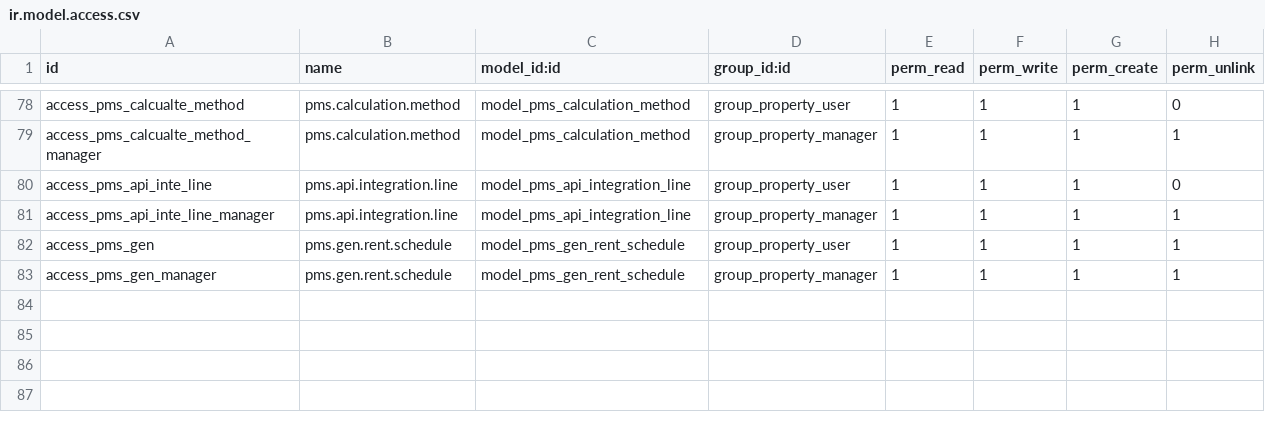
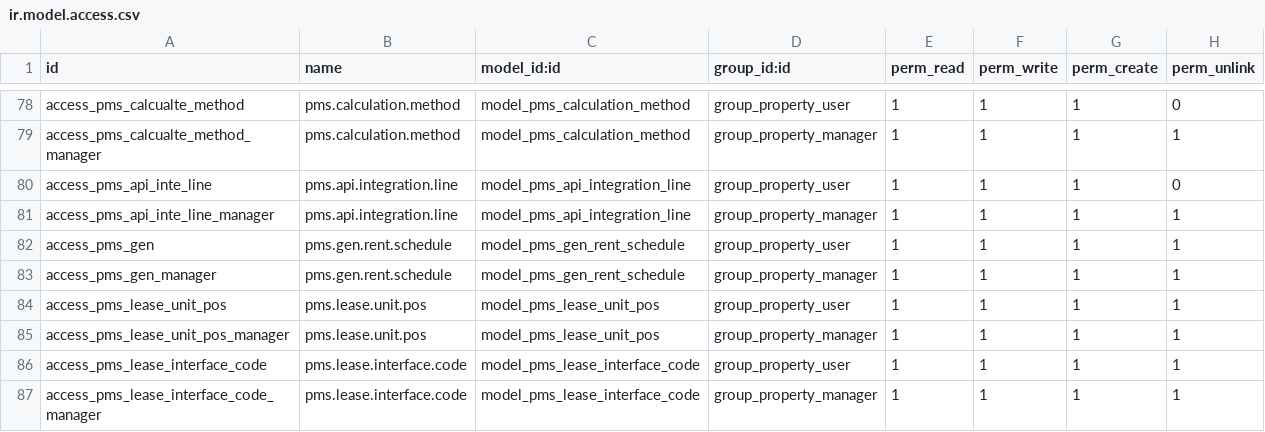
Before and after one commit to dionisiotorres/propertymanagememt, a CSV file: property_management_system/security/ir.model.access.csv, drawn as a sheet; only a part is shown, gaps mark what is left out; the diff names each change by its address in the sheet, - before the commit and + after, or states it on an @@ line.

```diff
--- a/property_management_system/security/ir.model.access.csv
+++ b/property_management_system/security/ir.model.access.csv
+row 84: access_pms_lease_unit_pos | pms.lease.unit.pos | model_pms_lease_unit_pos | group_property_user | 1 | 1 | 1 | 1
+row 85: access_pms_lease_unit_pos_manager | pms.lease.unit.pos | model_pms_lease_unit_pos | group_property_manager | 1 | 1 | 1 | 1
+row 86: access_pms_lease_interface_code | pms.lease.interface.code | model_pms_lease_interface_code | group_property_user | 1 | 1 | 1 | 1
+row 87: access_pms_lease_interface_code_manager | pms.lease.interface.code | model_pms_lease_interface_code | group_property_manager | 1 | 1 | 1 | 1
```
Also changed, not shown: 11 other files.
